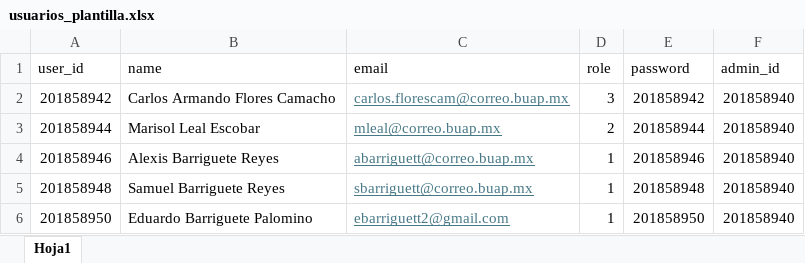
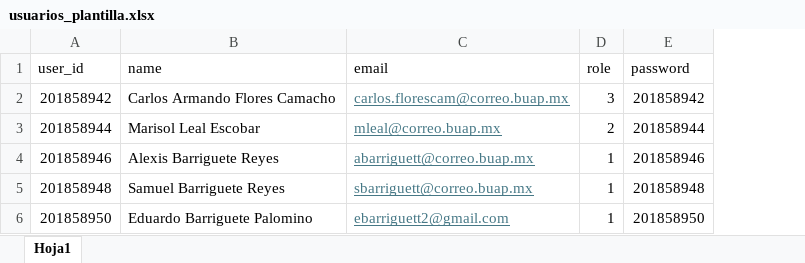
Before and after one commit to manyMANN/ConstanciasBUAP-LARAVEL-REACT, an Excel workbook: public/files/usuarios_plantilla.xlsx, sheet Hoja1, drawn as a sheet; values as stored, in another font and other column widths than the file's, no borders; table styles not drawn; the diff names each change by its address in the sheet, - before the commit and + after, or states it on an @@ line.

```diff
--- a/public/files/usuarios_plantilla.xlsx (sheet Hoja1)
+++ b/public/files/usuarios_plantilla.xlsx (sheet Hoja1)
-column F (admin_id), rows 2-6: all 201858940
```
Also changed, not shown: public/files/constancias_plantilla.xlsx, 30 other files.
